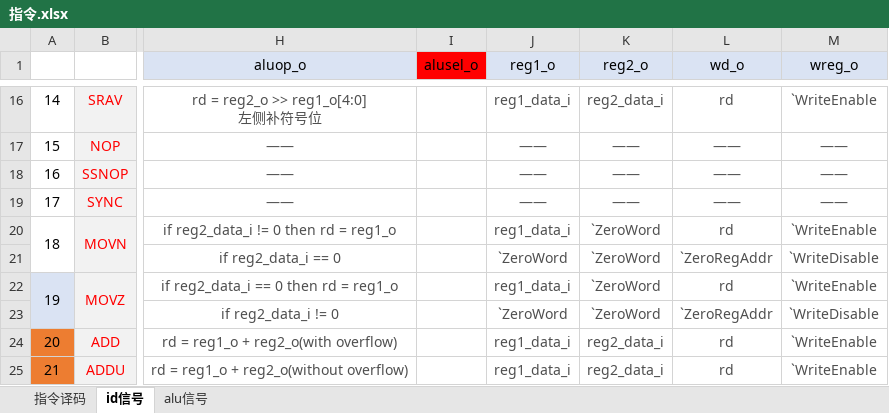
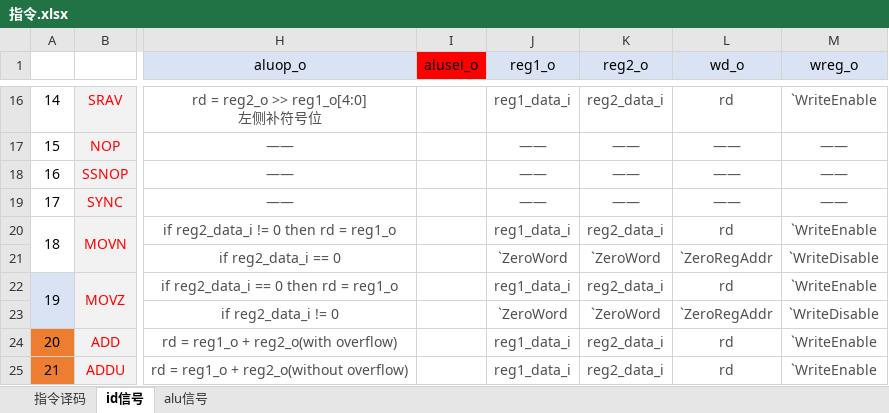
Before and after one commit to Jump-Wang-111/naive-mips, an Excel workbook: 指令.xlsx, sheet id信号, drawn as a sheet; only a part is shown, gaps mark what is left out; values as stored, in another font and other column widths than the file's, no borders; the diff names each change by its address in the sheet, - before the commit and + after, or states it on an @@ line.

```diff
--- a/指令.xlsx (sheet id信号)
+++ b/指令.xlsx (sheet id信号)
-K20 (reg2_o): `ZeroWord
+K20 (reg2_o): reg2_data_i
-K22 (reg2_o): `ZeroWord
+K22 (reg2_o): reg2_data_i
```
Also changed, not shown: 3 other files.
